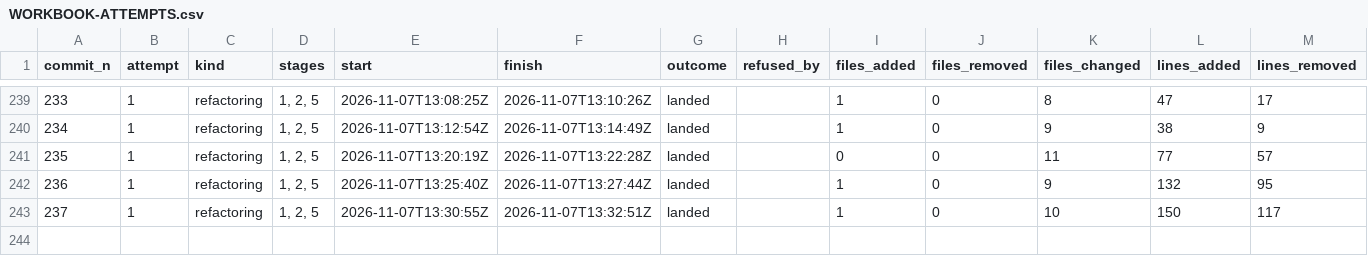
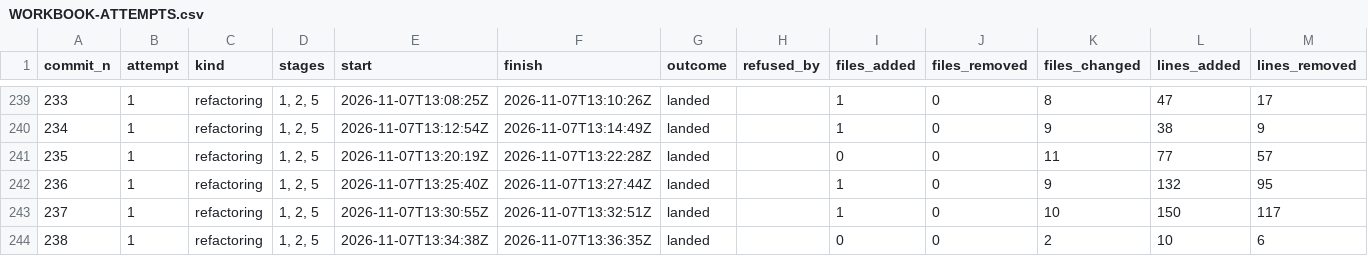
Before and after one commit to umbgtt10/ibft_unattended_overhaul_experiment, a CSV file: WORKBOOK-ATTEMPTS.csv, drawn as a sheet; only a part is shown, gaps mark what is left out.

```diff
--- a/WORKBOOK-ATTEMPTS.csv
+++ b/WORKBOOK-ATTEMPTS.csv
@@ -243 +243,2 @@ commit_n,attempt,kind,stages,start,finish,outcome,refused_by,files_added,files_r
 237,1,refactoring,"1, 2, 5",2026-11-07T13:30:55Z,2026-11-07T13:32:51Z,landed,,1,0,10,150,117
+238,1,refactoring,"1, 2, 5",2026-11-07T13:34:38Z,2026-11-07T13:36:35Z,landed,,0,0,2,10,6
```
Also changed, not shown: WORKBOOK.csv, 1 other file.
